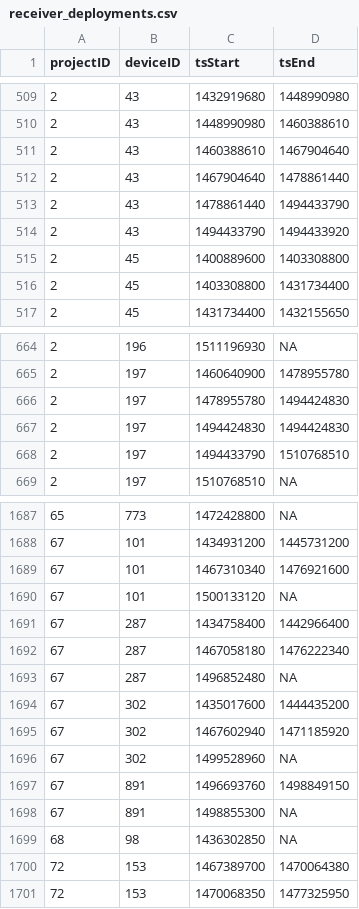
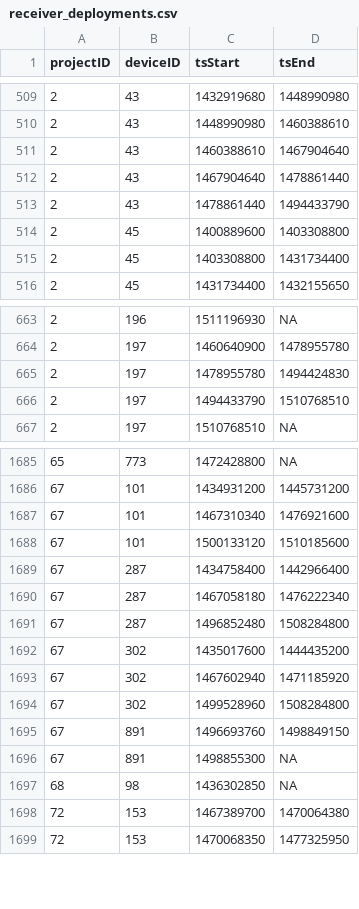
Before and after one commit to jbrzusto/motus-metadata-history, a CSV file: receiver_deployments.csv, drawn as a sheet; only a part is shown, gaps mark what is left out.

```diff
--- a/receiver_deployments.csv
+++ b/receiver_deployments.csv
@@ -513,3 +513,2 @@
 2,43,1478861440,1494433790
-2,43,1494433790,1494433920
 2,45,1400889600,1403308800
@@ -666,3 +665,2 @@
 2,197,1478955780,1494424830
-2,197,1494424830,1494424830
 2,197,1494433790,1510768510
@@ -1689,9 +1687,9 @@
 67,101,1467310340,1476921600
-67,101,1500133120,NA
+67,101,1500133120,1510185600
 67,287,1434758400,1442966400
 67,287,1467058180,1476222340
-67,287,1496852480,NA
+67,287,1496852480,1508284800
 67,302,1435017600,1444435200
 67,302,1467602940,1471185920
-67,302,1499528960,NA
+67,302,1499528960,1508284800
 67,891,1496693760,1498849150
```
Also changed, not shown: tag_deployments.csv, tags.csv.
